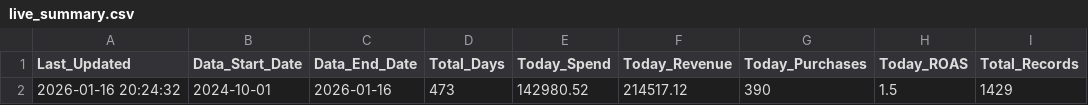
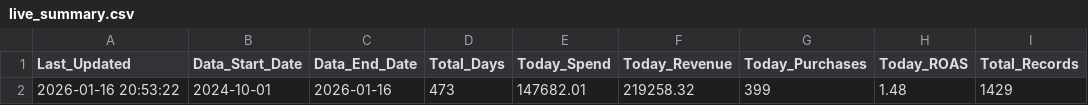
Before and after one commit to sreepathiyogi-blip/meta-live-dashboard, a CSV file: live_summary.csv, drawn as a sheet.

```diff
--- a/live_summary.csv
+++ b/live_summary.csv
@@ -1,2 +1,2 @@
 Last_Updated,Data_Start_Date,Data_End_Date,Total_Days,Today_Spend,Today_Revenue,Today_Purchases,Today_ROAS,Total_Records
-2026-01-16 20:24:32,2024-10-01,2026-01-16,473,142980.52,214517.12,390,1.5,1429
+2026-01-16 20:53:22,2024-10-01,2026-01-16,473,147682.01,219258.32,399,1.48,1429
```
Also changed, not shown: complete_campaign_data.csv, daily_summary.csv, 2 other files.
